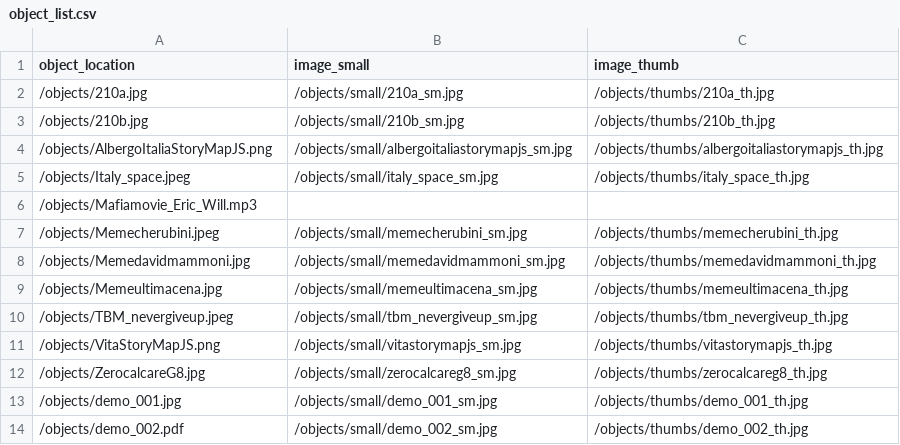
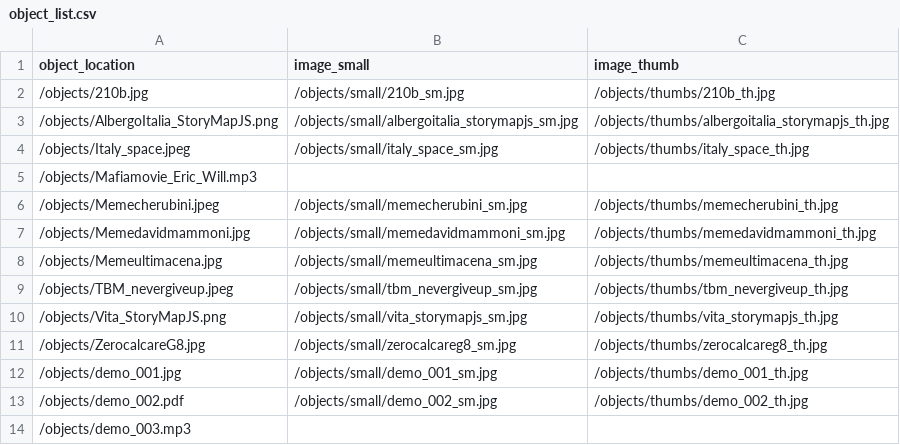
Before and after one commit to ariannafognani/digitalprojects, a CSV file: objects/object_list.csv, drawn as a sheet; only a part is shown; the shorter side is filled out with more unchanged rows.

Commit message:
fixed images

```diff
--- a/objects/object_list.csv
+++ b/objects/object_list.csv
@@ -1,5 +1,4 @@
 object_location,image_small,image_thumb
-/objects/210a.jpg,/objects/small/210a_sm.jpg,/objects/thumbs/210a_th.jpg
 /objects/210b.jpg,/objects/small/210b_sm.jpg,/objects/thumbs/210b_th.jpg
-/objects/AlbergoItaliaStoryMapJS.png,/objects/small/albergoitaliastorymapjs_sm.jpg,/objects/thumbs/albergoitaliastorymapjs_th.jpg
+/objects/AlbergoItalia_StoryMapJS.png,/objects/small/albergoitalia_storymapjs_sm.jpg,/objects/thumbs/albergoitalia_storymapjs_th.jpg
 /objects/Italy_space.jpeg,/objects/small/italy_space_sm.jpg,/objects/thumbs/italy_space_th.jpg
@@ -10,3 +9,3 @@ object_location,image_small,image_thumb
 /objects/TBM_nevergiveup.jpeg,/objects/small/tbm_nevergiveup_sm.jpg,/objects/thumbs/tbm_nevergiveup_th.jpg
-/objects/VitaStoryMapJS.png,/objects/small/vitastorymapjs_sm.jpg,/objects/thumbs/vitastorymapjs_th.jpg
+/objects/Vita_StoryMapJS.png,/objects/small/vita_storymapjs_sm.jpg,/objects/thumbs/vita_storymapjs_th.jpg
 /objects/ZerocalcareG8.jpg,/objects/small/zerocalcareg8_sm.jpg,/objects/thumbs/zerocalcareg8_th.jpg
```
Also changed, not shown: 7 other files.
